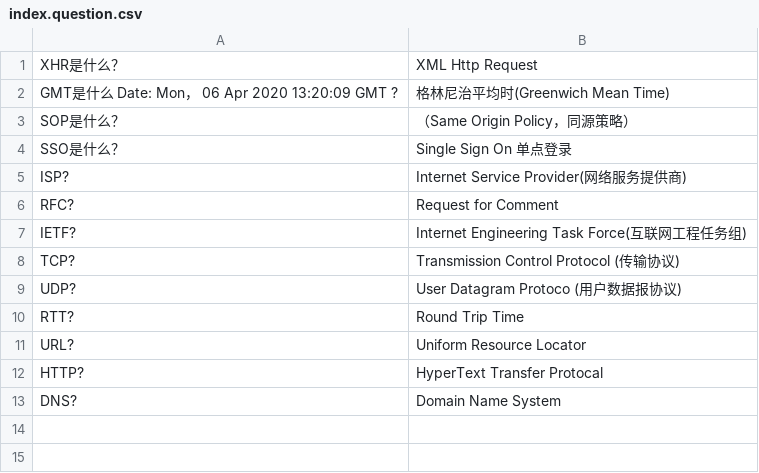
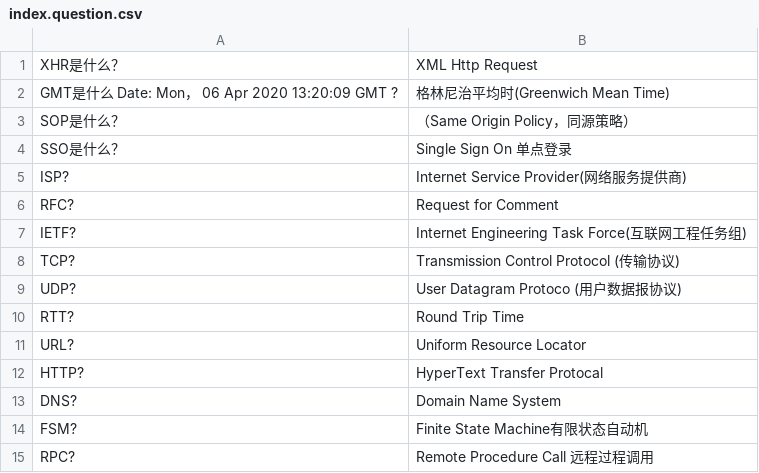
Before and after one commit to wooter-s/anki-card, a CSV file: cs/data/network/index.question.csv, drawn as a sheet; the diff names each change by its address in the sheet, - before the commit and + after, or states it on an @@ line.

```diff
--- a/cs/data/network/index.question.csv
+++ b/cs/data/network/index.question.csv
+row 14: FSM? | Finite State Machine有限状态自动机
+row 15: RPC? | Remote Procedure Call 远程过程调用
```
Also changed, not shown: 13 other files.
